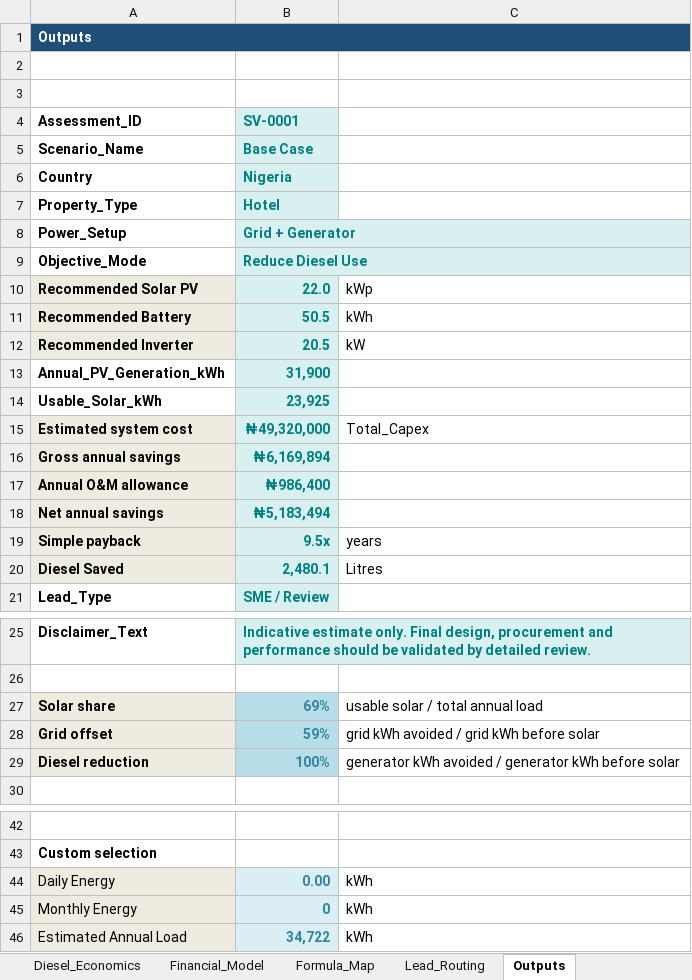
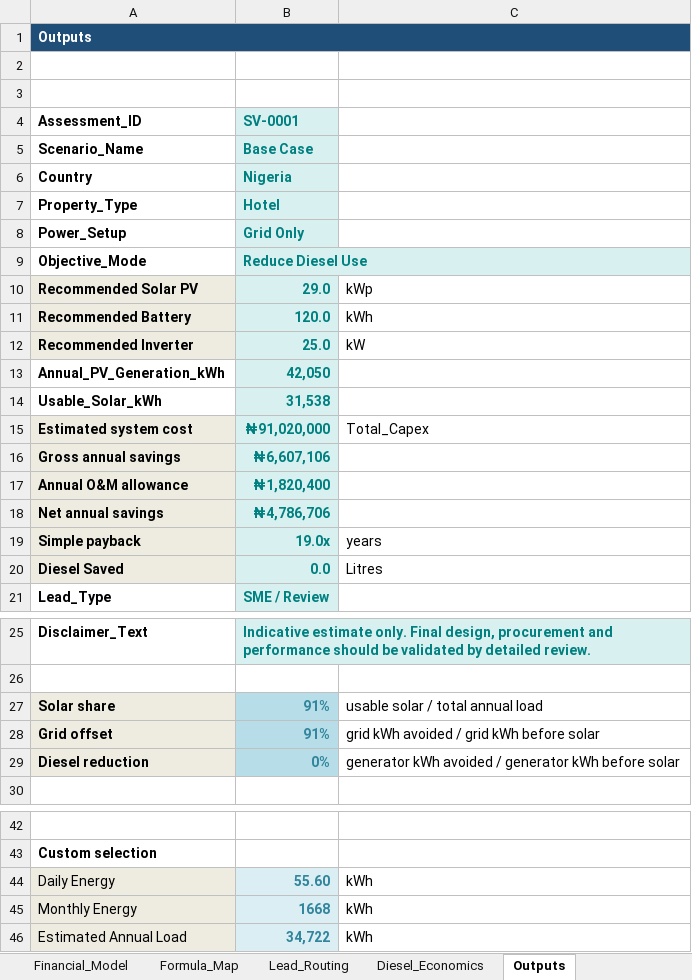
Before and after one commit to Ratheesh-Angular/Solarvy-Backend, an Excel workbook: excel/solarvy_final_version.xlsx, sheet Outputs, drawn as a sheet; only a part is shown, gaps mark what is left out; values as stored, in another font and other column widths than the file's, no borders; the diff names each change by its address in the sheet, - before the commit and + after, or states it on an @@ line.

```diff
--- a/excel/solarvy_final_version.xlsx (sheet Outputs)
+++ b/excel/solarvy_final_version.xlsx (sheet Outputs)
@@ sheet tab order changed: Financial_Model | Formula_Map | Lead_Routing | Diesel_Economics | Outputs @@
-B8 (SV-0001): Grid + Generator
+B8 (SV-0001): Grid Only
-B10 (SV-0001): 22.0
+B10 (SV-0001): 29.0
-B11 (SV-0001): 50.5
+B11 (SV-0001): 120.0
-B12 (SV-0001): 20.5
+B12 (SV-0001): 25.0
-B13 (SV-0001): 31,900
+B13 (SV-0001): 42,050
-B14 (SV-0001): 23,925
+B14 (SV-0001): 31,538
-B15 (SV-0001): ₦49,320,000
+B15 (SV-0001): ₦91,020,000
-B16 (SV-0001): ₦6,169,894
+B16 (SV-0001): ₦6,607,106
-B17 (SV-0001): ₦986,400
+B17 (SV-0001): ₦1,820,400
-B18 (SV-0001): ₦5,183,494
+B18 (SV-0001): ₦4,786,706
-B19 (SV-0001): 9.5x
+B19 (SV-0001): 19.0x
-B20 (SV-0001): 2,480.1
+B20 (SV-0001): 0.0
-B27 (SV-0001): 69%
+B27 (SV-0001): 91%
-B28 (SV-0001): 59%
+B28 (SV-0001): 91%
-B29 (SV-0001): 100%
+B29 (SV-0001): 0%
-B44 (SV-0001): 0.00
+B44 (SV-0001): 55.60
-B45 (SV-0001): 0
+B45 (SV-0001): 1668
```
Also changed, not shown: sheet Custom_Equipment, sheet Equipment Default, sheet Strategy_Comparison, sheet Objective_Logic, sheet Category Menu, sheet Assumptions, 13 more sheets, formulas that keep their value, charts or pictures, 19 other files.
